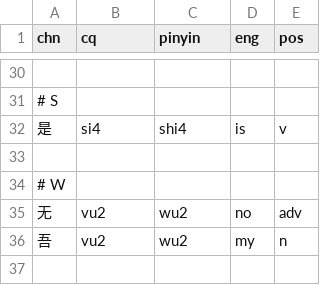
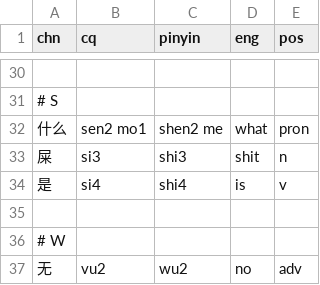
Before and after one commit to ZhangBohan233/DuckSonTranslator, a CSV file: src/main/resources/trashsoftware/duckSonTranslator/dict/base.csv, drawn as a sheet; only a part is shown, gaps mark what is left out; the shorter side is filled out with more unchanged rows.

```diff
--- a/src/main/resources/trashsoftware/duckSonTranslator/dict/base.csv
+++ b/src/main/resources/trashsoftware/duckSonTranslator/dict/base.csv
@@ -31,2 +31,4 @@ chn, cq, pinyin, eng, pos
 # S
+什么, sen2 mo1, shen2 me, what, pron
+屎, si3, shi3, shit, n
 是, si4, shi4, is, v
```
Also changed, not shown: 7 other files.
